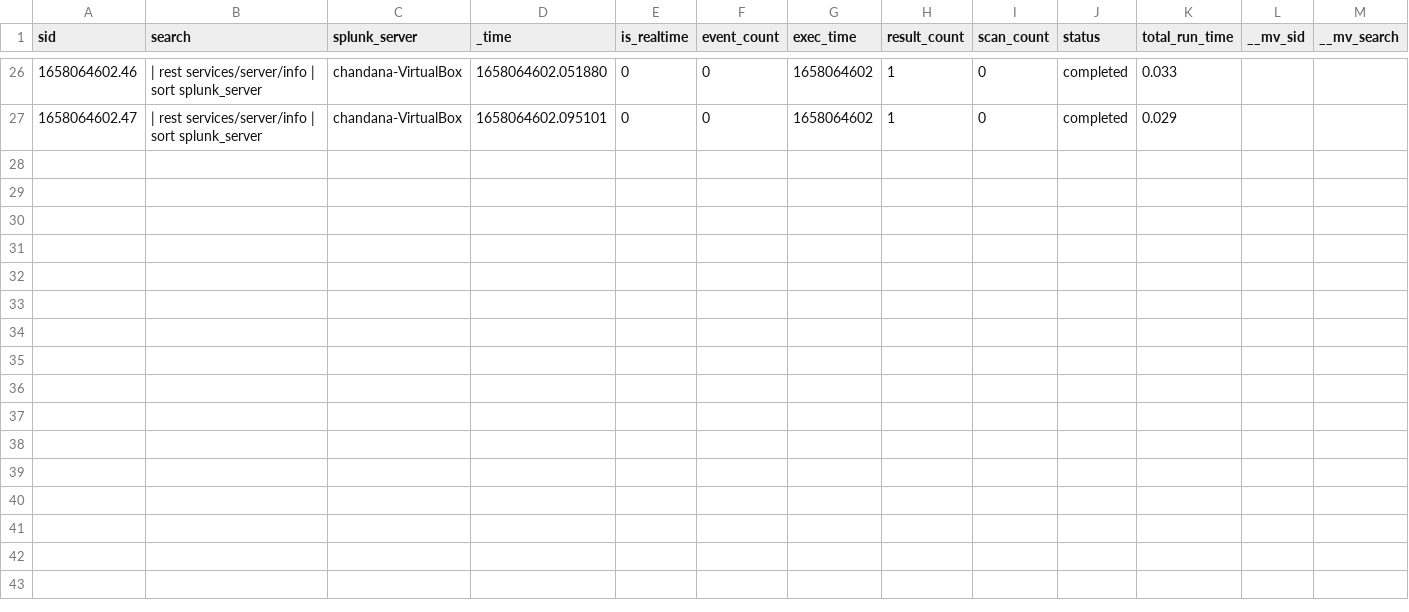
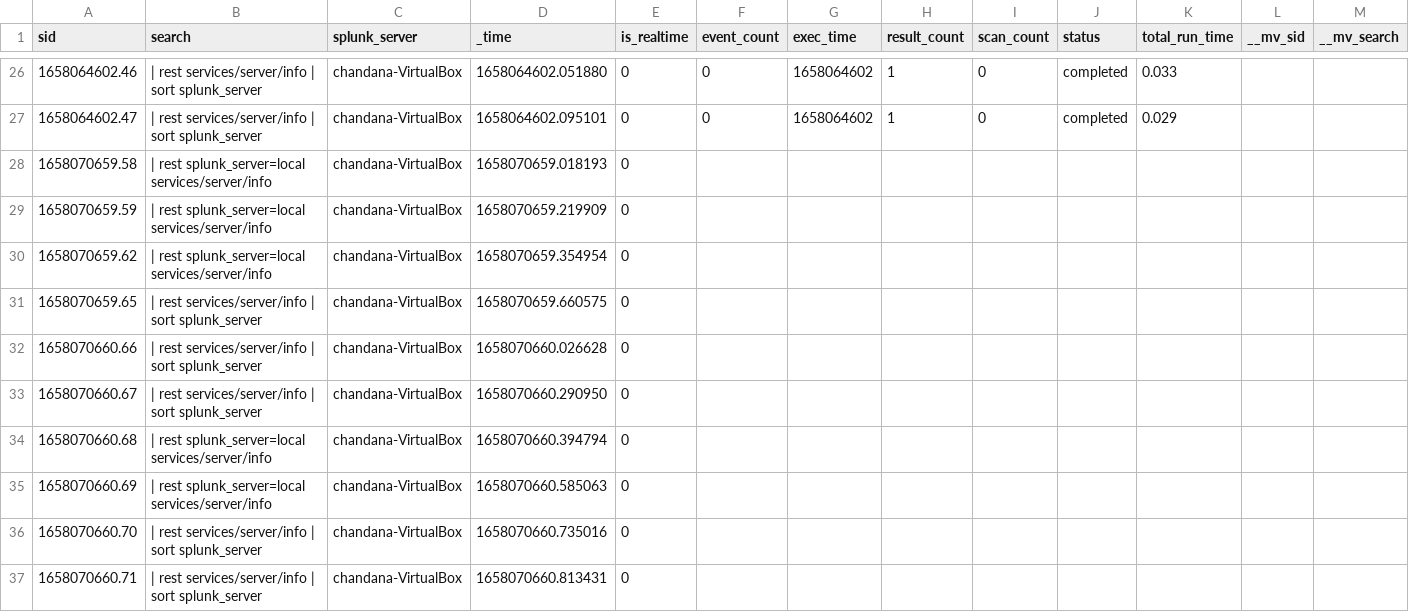
Before and after one commit to chanxxx1912/git_for_splunk_version, a CSV file: users/splunk-system-user/search/history/chandana-VirtualBox.csv, drawn as a sheet; only a part is shown, gaps mark what is left out; rows hold the shown columns only; the diff names each change by its address in the sheet, - before the commit and + after, or states it on an @@ line.

Commit message:
Auto: 208 MB,  1 file changed, 10 insertions(+)

```diff
--- a/users/splunk-system-user/search/history/chandana-VirtualBox.csv
+++ b/users/splunk-system-user/search/history/chandana-VirtualBox.csv
+row 28: 1658070659.58 | | rest splunk_server=local services/server/info | chandana-VirtualBox | 1658070659.018193 | 0
+row 29: 1658070659.59 | | rest splunk_server=local services/server/info | chandana-VirtualBox | 1658070659.219909 | 0
+row 30: 1658070659.62 | | rest splunk_server=local services/server/info | chandana-VirtualBox | 1658070659.354954 | 0
+row 31: 1658070659.65 | | rest services/server/info | sort splunk_server | chandana-VirtualBox | 1658070659.660575 | 0
+row 32: 1658070660.66 | | rest services/server/info | sort splunk_server | chandana-VirtualBox | 1658070660.026628 | 0
+row 33: 1658070660.67 | | rest services/server/info | sort splunk_server | chandana-VirtualBox | 1658070660.290950 | 0
+row 34: 1658070660.68 | | rest splunk_server=local services/server/info | chandana-VirtualBox | 1658070660.394794 | 0
+row 35: 1658070660.69 | | rest splunk_server=local services/server/info | chandana-VirtualBox | 1658070660.585063 | 0
+row 36: 1658070660.70 | | rest services/server/info | sort splunk_server | chandana-VirtualBox | 1658070660.735016 | 0
+row 37: 1658070660.71 | | rest services/server/info | sort splunk_server | chandana-VirtualBox | 1658070660.813431 | 0
```
